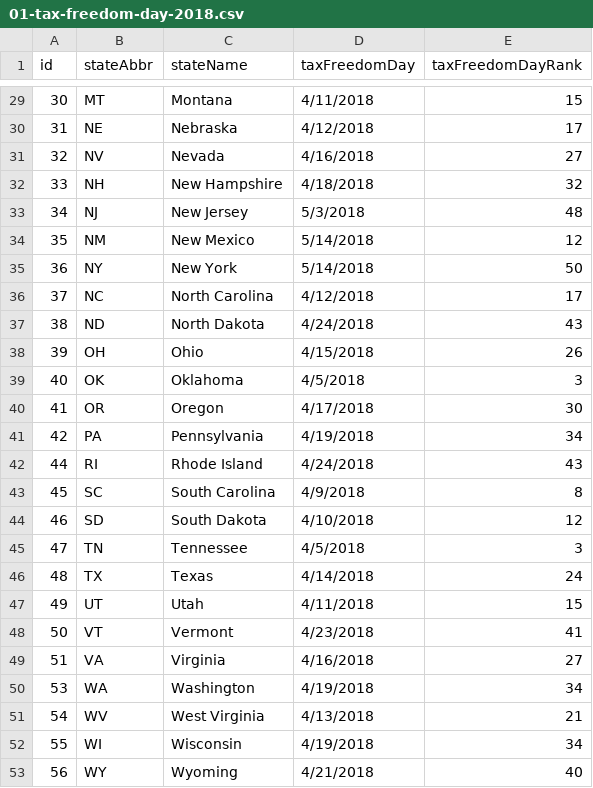
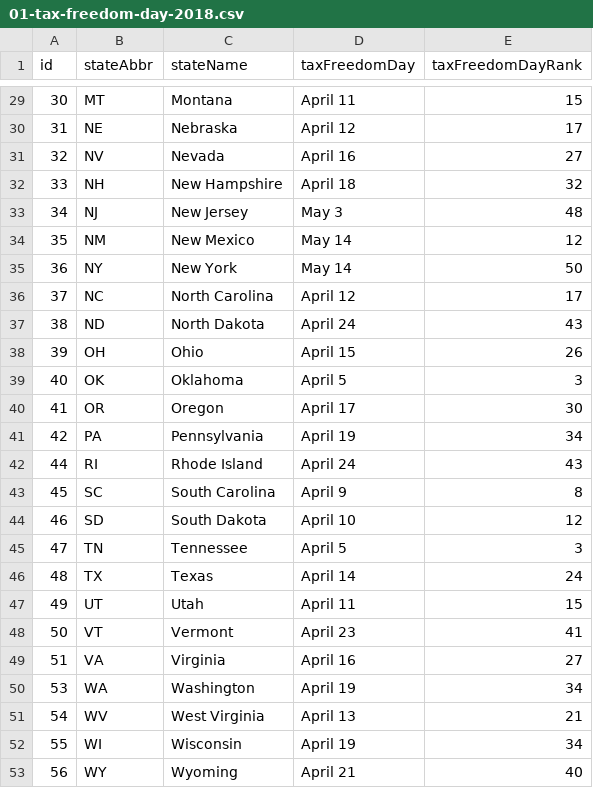
Before and after one commit to TaxFoundation/facts-and-figures, a CSV file: 01-tax-freedom-day-2018.csv, drawn as a sheet; only a part is shown, gaps mark what is left out; the diff covers the shown part only.

```diff
--- a/01-tax-freedom-day-2018.csv
+++ b/01-tax-freedom-day-2018.csv
@@ -29,25 +29,25 @@ id,stateAbbr,stateName,taxFreedomDay,taxFreedomDayRank
-30,MT,Montana,4/11/2018,15
-31,NE,Nebraska,4/12/2018,17
-32,NV,Nevada,4/16/2018,27
-33,NH,New Hampshire,4/18/2018,32
-34,NJ,New Jersey,5/3/2018,48
-35,NM,New Mexico,5/14/2018,12
-36,NY,New York,5/14/2018,50
-37,NC,North Carolina,4/12/2018,17
-38,ND,North Dakota,4/24/2018,43
-39,OH,Ohio,4/15/2018,26
-40,OK,Oklahoma,4/5/2018,3
-41,OR,Oregon,4/17/2018,30
-42,PA,Pennsylvania,4/19/2018,34
-44,RI,Rhode Island,4/24/2018,43
-45,SC,South Carolina,4/9/2018,8
-46,SD,South Dakota,4/10/2018,12
-47,TN,Tennessee,4/5/2018,3
-48,TX,Texas,4/14/2018,24
-49,UT,Utah,4/11/2018,15
-50,VT,Vermont,4/23/2018,41
-51,VA,Virginia,4/16/2018,27
-53,WA,Washington,4/19/2018,34
-54,WV,West Virginia,4/13/2018,21
-55,WI,Wisconsin,4/19/2018,34
-56,WY,Wyoming,4/21/2018,40
+30,MT,Montana,April 11,15
+31,NE,Nebraska,April 12,17
+32,NV,Nevada,April 16,27
+33,NH,New Hampshire,April 18,32
+34,NJ,New Jersey,May 3,48
+35,NM,New Mexico,May 14,12
+36,NY,New York,May 14,50
+37,NC,North Carolina,April 12,17
+38,ND,North Dakota,April 24,43
+39,OH,Ohio,April 15,26
+40,OK,Oklahoma,April 5,3
+41,OR,Oregon,April 17,30
+42,PA,Pennsylvania,April 19,34
+44,RI,Rhode Island,April 24,43
+45,SC,South Carolina,April 9,8
+46,SD,South Dakota,April 10,12
+47,TN,Tennessee,April 5,3
+48,TX,Texas,April 14,24
+49,UT,Utah,April 11,15
+50,VT,Vermont,April 23,41
+51,VA,Virginia,April 16,27
+53,WA,Washington,April 19,34
+54,WV,West Virginia,April 13,21
+55,WI,Wisconsin,April 19,34
+56,WY,Wyoming,April 21,40
```
Also changed, not shown: 27 edited cells elsewhere in this file, 1 other file.
